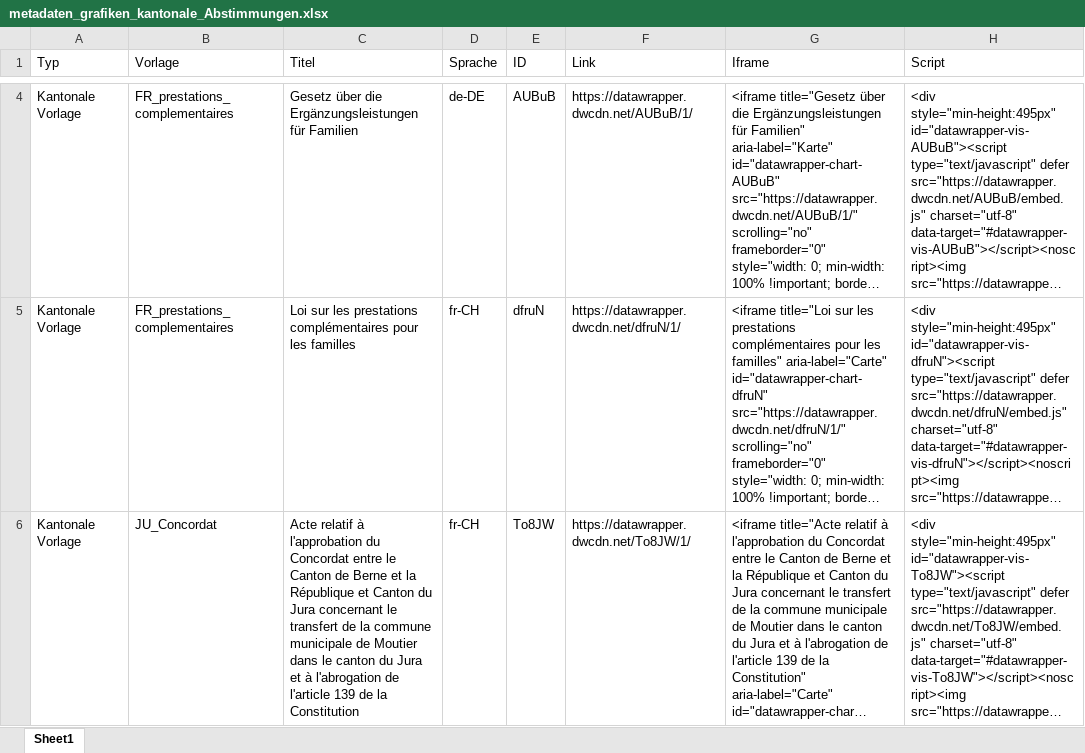
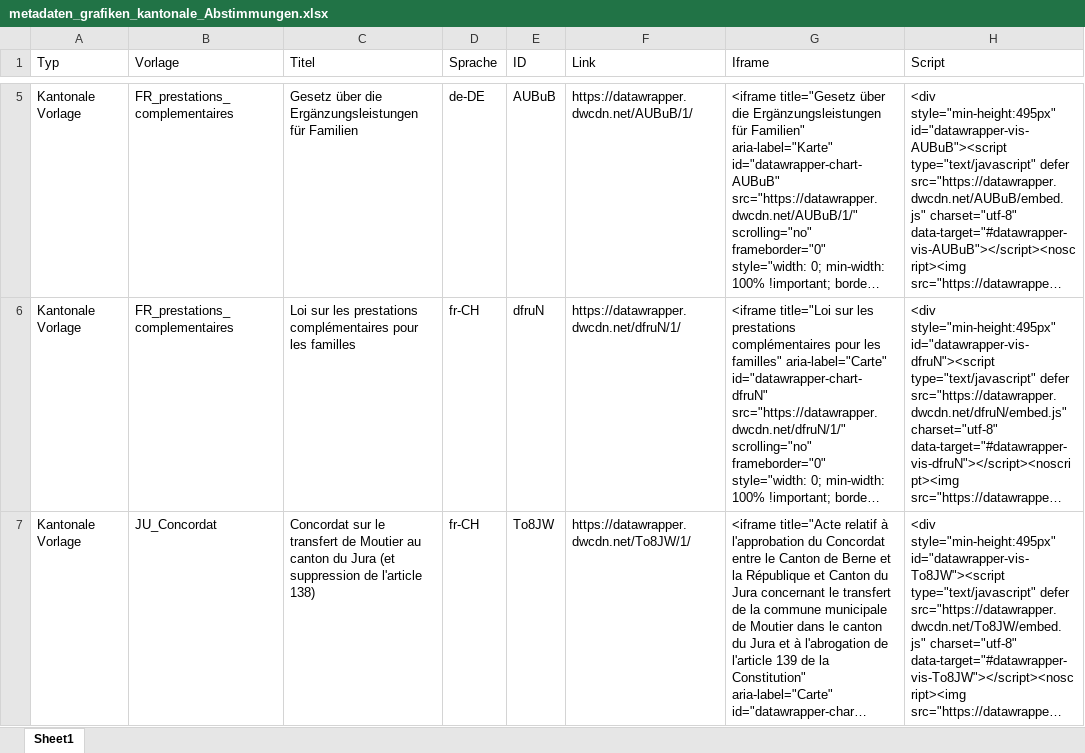
Before and after one commit to awp-finanznachrichten/lena_september2024, an Excel workbook: Data/metadaten_grafiken_kantonale_Abstimmungen.xlsx, sheet Sheet1, drawn as a sheet; only a part is shown, gaps mark what is left out; long unchanged cells end in …; values as stored, in another font and other column widths than the file's, no borders; addresses are those after the commit; the diff covers the shown part only; the diff names each change by its address in the sheet, - before the commit and + after, or states it on an @@ line.

```diff
--- a/Data/metadaten_grafiken_kantonale_Abstimmungen.xlsx (sheet Sheet1)
+++ b/Data/metadaten_grafiken_kantonale_Abstimmungen.xlsx (sheet Sheet1)
-C7 (Titel): Acte relatif à l'approbation du Concordat entre le Canton de Berne et la République et Canton du Jura concernant le transfert de la commune municipale de Moutier dans le canton du Jura et à l'abrogation de l'article 139 de la Constitution
+C7 (Titel): Concordat sur le transfert de Moutier au canton du Jura (et suppression de l'article 138)
```
Also changed, not shown: 1 added row and 3 edited cells elsewhere in this sheet, Texte/Textbausteine_LENA_September2024.xlsx, 8 other files.
